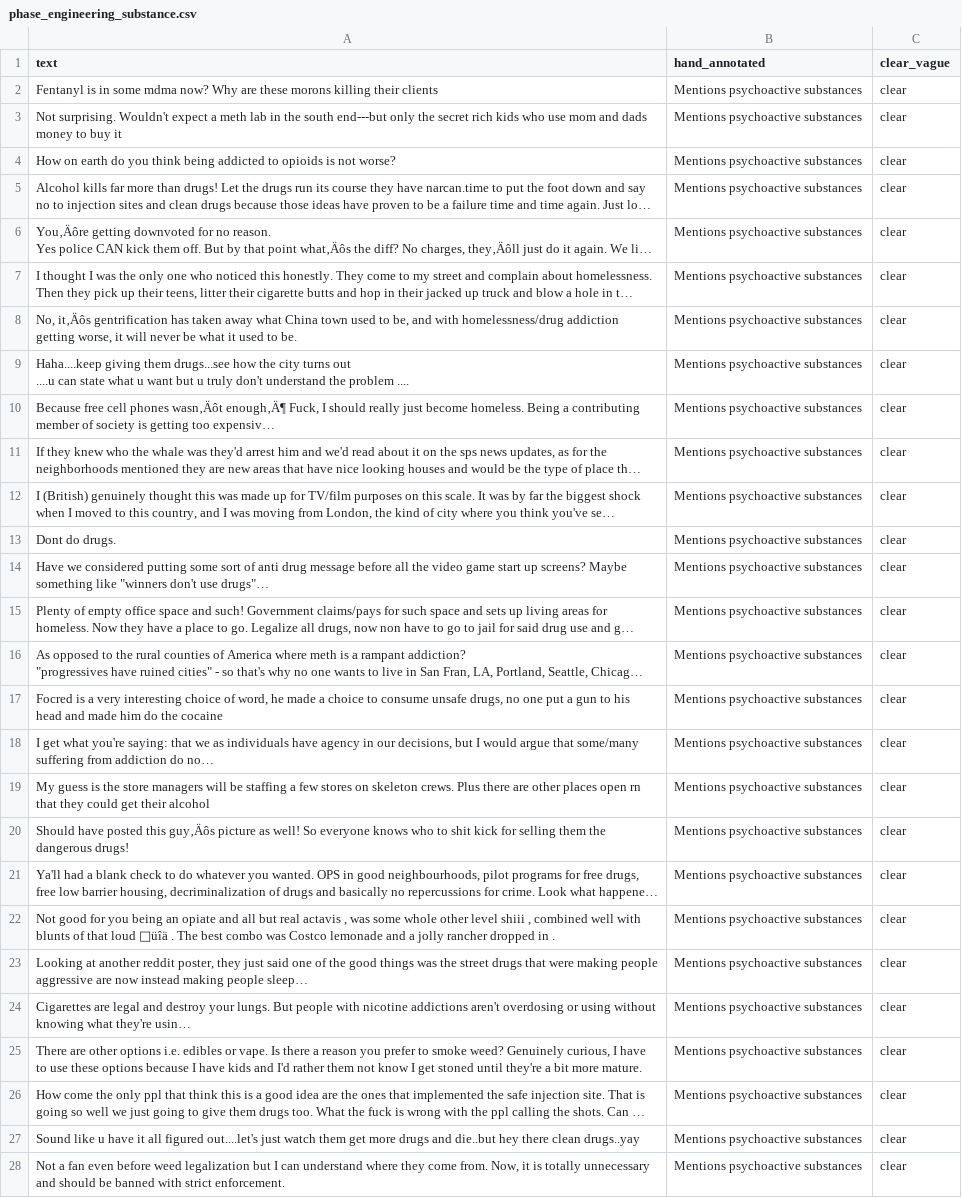
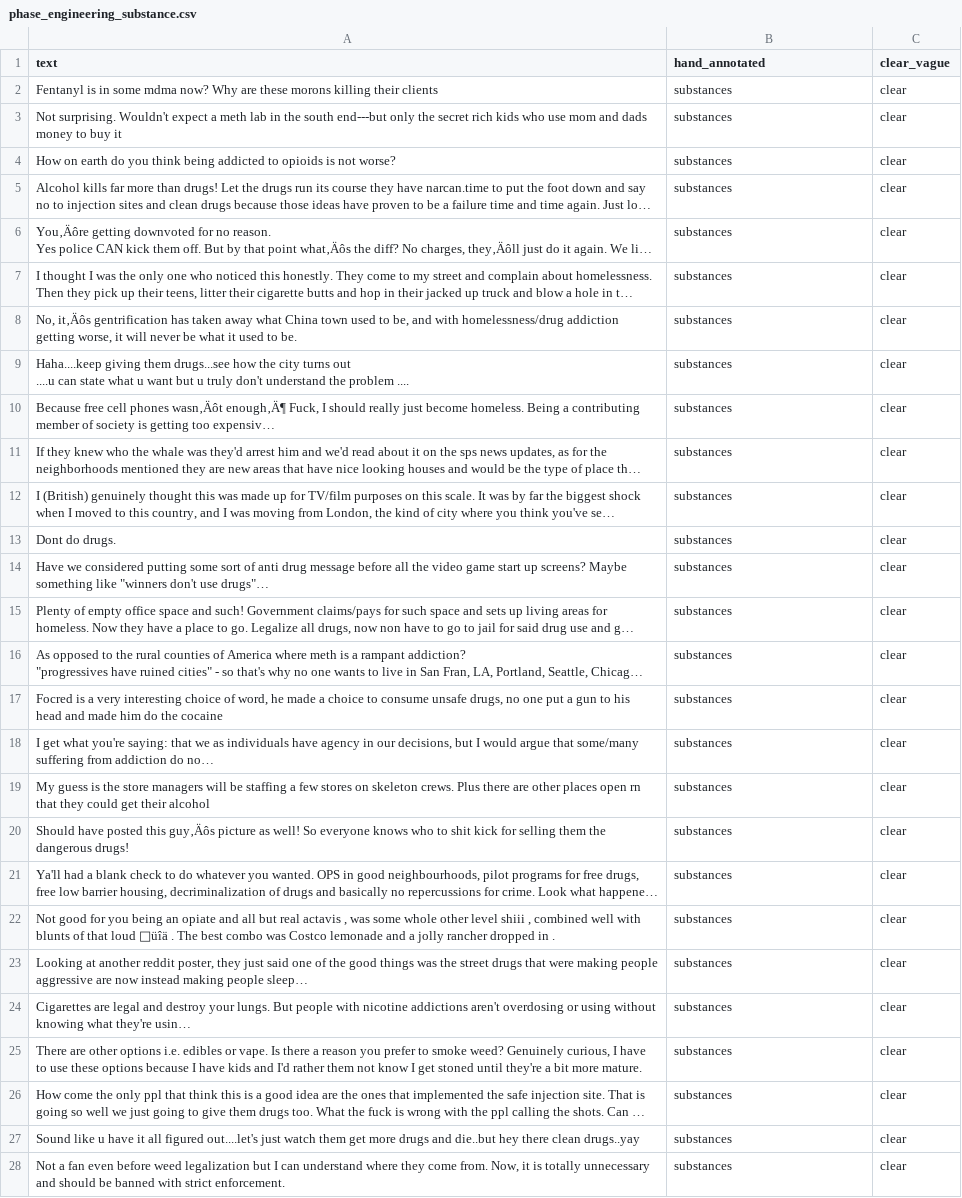
Before and after one commit to tanisseepp/scrubtest, a CSV file: phase_engineering_substance.csv, drawn as a sheet; only a part is shown; long unchanged cells end in …; the diff covers the shown part only; the diff names each change by its address in the sheet, - before the commit and + after, or states it on an @@ line.

Commit message:
Add files via upload

```diff
--- a/phase_engineering_substance.csv
+++ b/phase_engineering_substance.csv
-B2:B28 (hand_annotated): Mentions psychoactive substances
+B2:B28 (hand_annotated): substances
```
Also changed, not shown: 173 edited cells elsewhere in this file.
